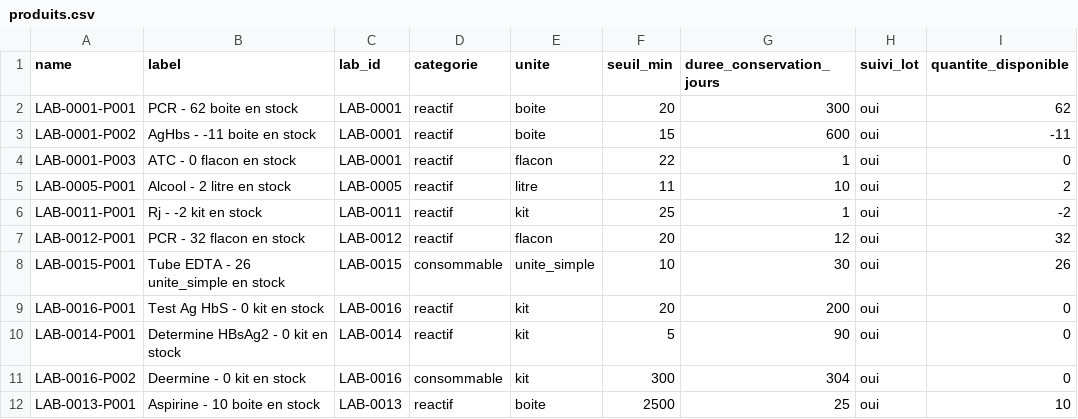
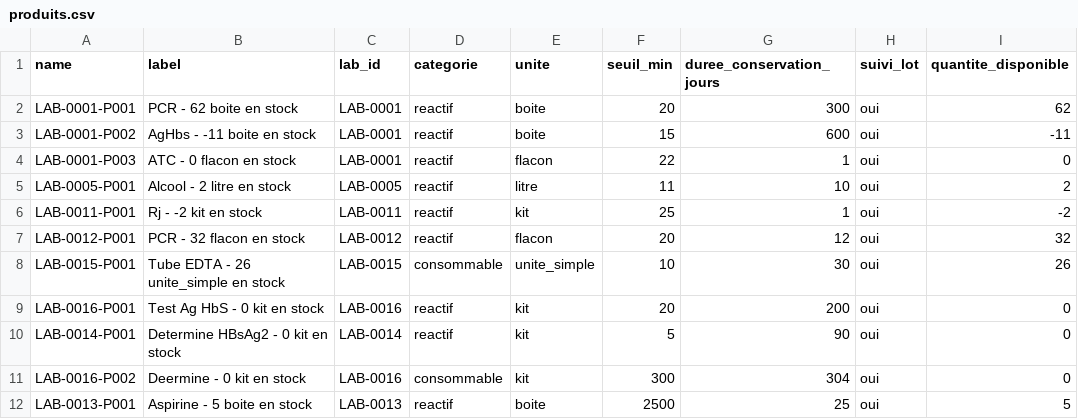
Before and after one commit to abouattara/LaboStock, a CSV file: produits.csv, drawn as a sheet.

Commit message:
Synchro auto produits.csv — 2026-10-23T15:09:31.961Z

```diff
--- a/produits.csv
+++ b/produits.csv
@@ -11,2 +11,2 @@ LAB-0014-P001,Determine HBsAg2 - 0 kit en stock,LAB-0014,reactif,kit,5,90,oui,0
 LAB-0016-P002,Deermine - 0 kit en stock,LAB-0016,consommable,kit,300,304,oui,0
-LAB-0013-P001,Aspirine - 10 boite en stock,LAB-0013,reactif,boite,2500,25,oui,10
+LAB-0013-P001,Aspirine - 5 boite en stock,LAB-0013,reactif,boite,2500,25,oui,5
```
